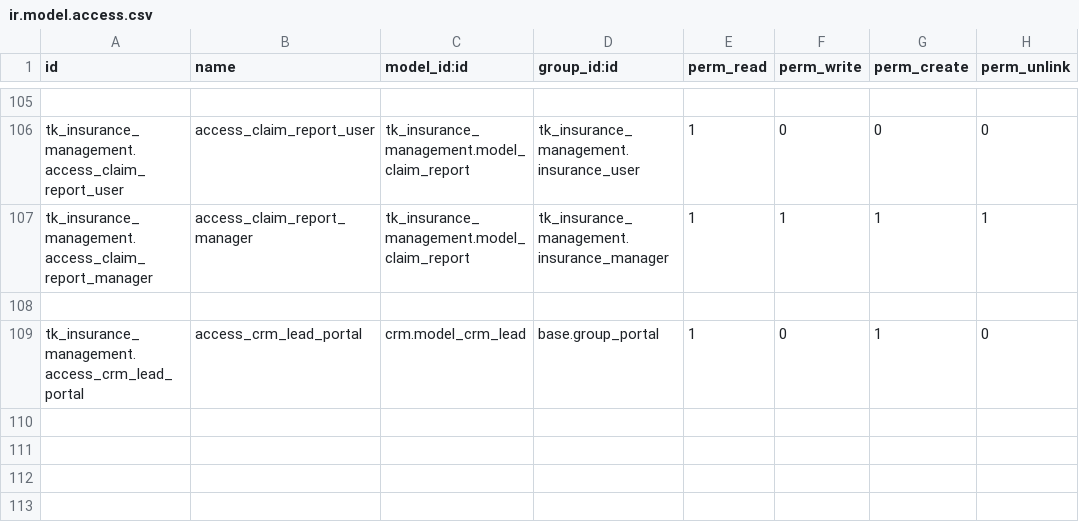
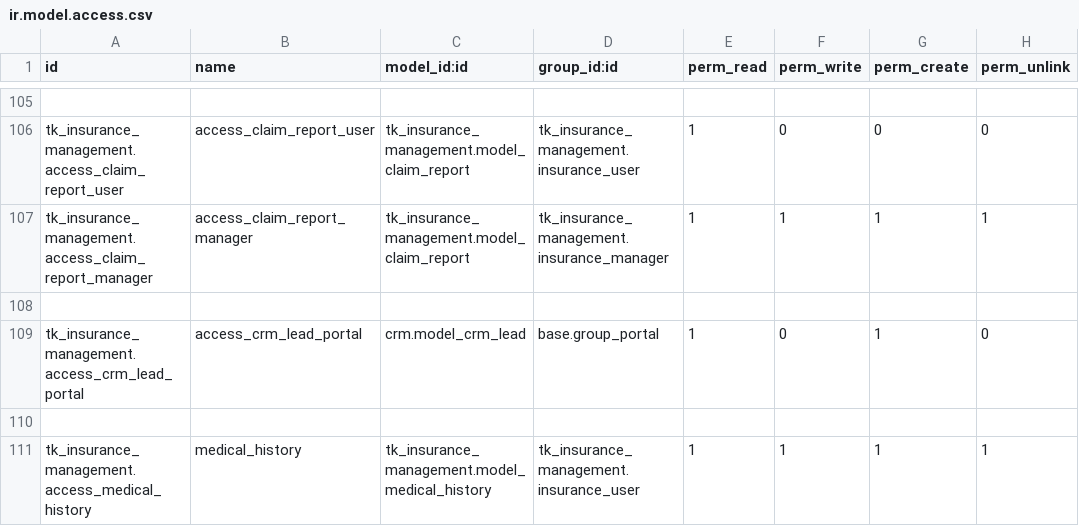
Before and after one commit to adelhusseinfuturegatesolutions/ApexSol, a CSV file: security/ir.model.access.csv, drawn as a sheet; only a part is shown, gaps mark what is left out; the diff names each change by its address in the sheet, - before the commit and + after, or states it on an @@ line.

```diff
--- a/security/ir.model.access.csv
+++ b/security/ir.model.access.csv
+row 110: (empty)
+row 111: tk_insurance_management.access_medical_history | medical_history | tk_insurance_management.model_medical_history | tk_insurance_management.insurance_user | 1 | 1 | 1 | 1
```
Also changed, not shown: 3 other files.
